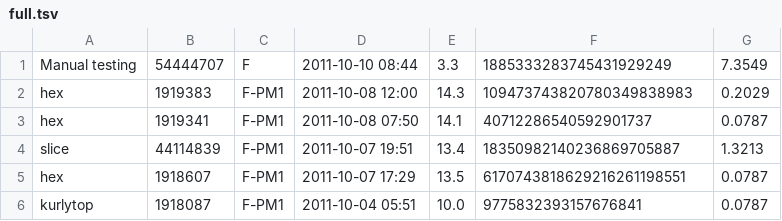
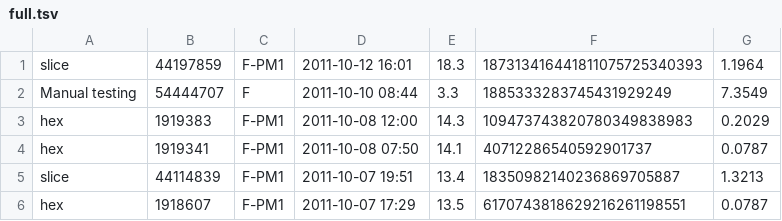
Before and after one commit to gkubaryk/mersenne, a TSV file: full.tsv, drawn as a sheet; only a part is shown; the shorter side is filled out with more unchanged rows.

Commit message:
factor

```diff
--- a/full.tsv
+++ b/full.tsv
@@ -1 +1,2 @@
+slice	44197859	F-PM1	2011-10-12 16:01	18.3	187313416441811075725340393	1.1964
 Manual testing	54444707	F	2011-10-10 08:44	3.3	1885333283745431929249	7.3549
```
